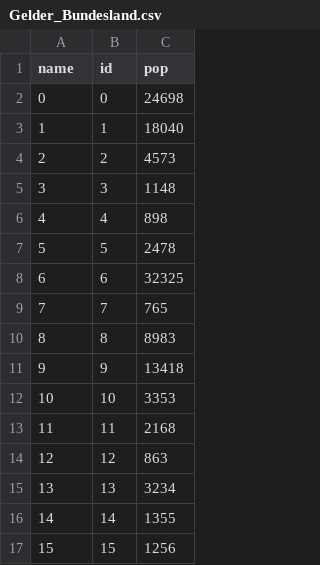
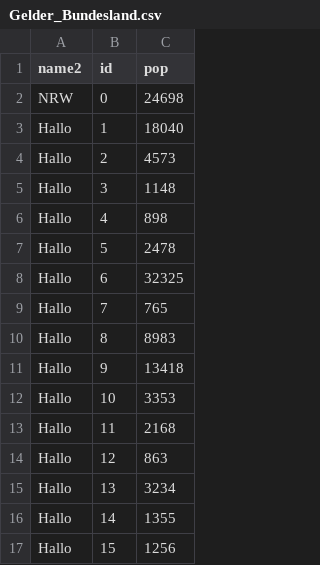
Before and after one commit to FabiAndHisCoffee/Data_Vis, a CSV file: Map_Test/Gelder_Bundesland.csv, drawn as a sheet.

Commit message:
second map mouse_over table

```diff
--- a/Map_Test/Gelder_Bundesland.csv
+++ b/Map_Test/Gelder_Bundesland.csv
@@ -1,17 +1,17 @@
-name,id,pop
-"0",0,24698
-"1",1,18040
-"2",2,4573
-"3",3,1148
-"4",4,898
-"5",5,2478
-"6",6,32325
-"7",7,765
-"8",8,8983
-"9",9,13418
-"10",10,3353
-"11",11,2168
-"12",12,863
-"13",13,3234
-"14",14,1355
-"15",15,1256
+name2,id,pop
+NRW,0,24698
+Hallo,1,18040
+Hallo,2,4573
+Hallo,3,1148
+Hallo,4,898
+Hallo,5,2478
+Hallo,6,32325
+Hallo,7,765
+Hallo,8,8983
+Hallo,9,13418
+Hallo,10,3353
+Hallo,11,2168
+Hallo,12,863
+Hallo,13,3234
+Hallo,14,1355
+Hallo,15,1256
```
Also changed, not shown: 1 other file.
